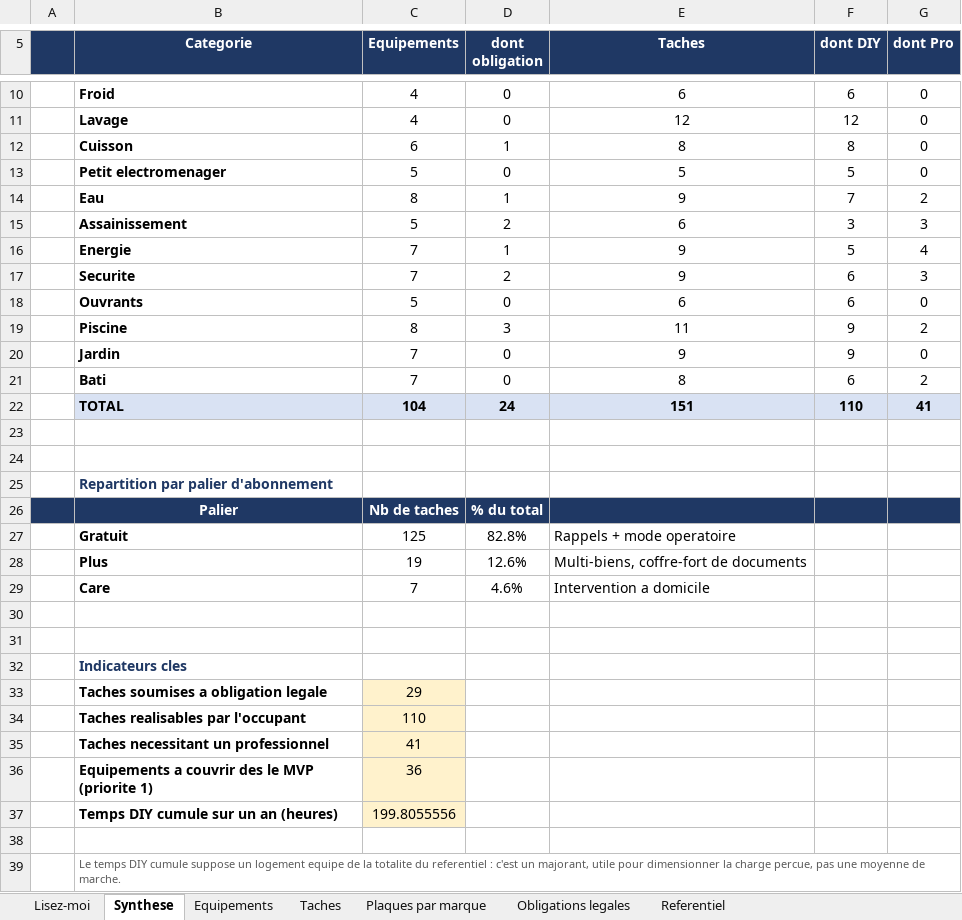
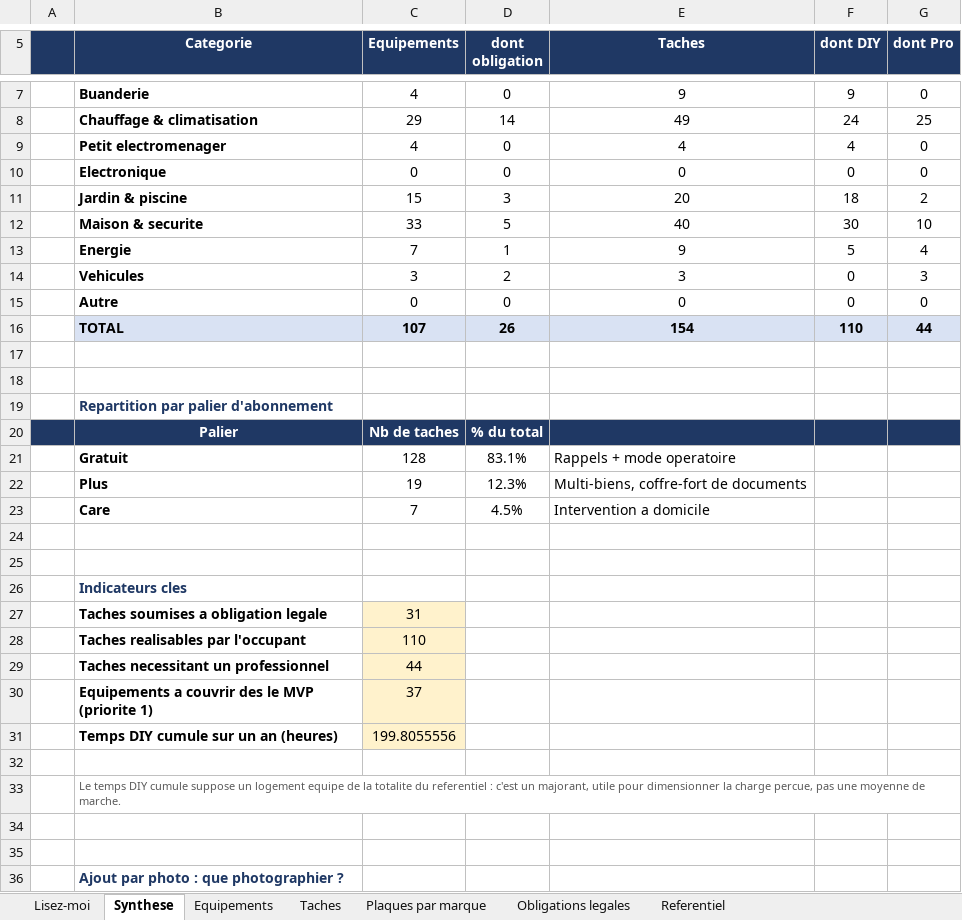
Before and after one commit to tw7289mbvf-ai/electro-care, an Excel workbook: docs/referentiel_entretien_france.xlsx, sheet Synthese, drawn as a sheet; only a part is shown, gaps mark what is left out; the shorter side is filled out with more unchanged rows; values as stored, in another font and other column widths than the file's, no borders; removed rows and columns are numbered as before the commit, all else as after; the diff covers the shown part only; the diff names each change by its address in the sheet, - before the commit and + after, or states it on an @@ line.

```diff
--- a/docs/referentiel_entretien_france.xlsx (sheet Synthese)
+++ b/docs/referentiel_entretien_france.xlsx (sheet Synthese)
-B7 (Categorie): Froid
+B7 (Categorie): Buanderie
-E7 (Taches): 6
+E7 (Taches): 9
-F7 (dont DIY): 6
+F7 (dont DIY): 9
-row 11:  | Lavage | 4 | 0 | 12 | 12 | 0
-row 12:  | Cuisson | 6 | 1 | 8 | 8 | 0
+row 8:  | Chauffage & climatisation | 29 | 14 | 49 | 24 | 25
-C9 (Equipements): 5
+C9 (Equipements): 4
-E9 (Taches): 5
+E9 (Taches): 4
-F9 (dont DIY): 5
+F9 (dont DIY): 4
-row 14:  | Eau | 8 | 1 | 9 | 7 | 2
-row 15:  | Assainissement | 5 | 2 | 6 | 3 | 3
+row 10:  | Electronique | 0 | 0 | 0 | 0 | 0
+row 11:  | Jardin & piscine | 15 | 3 | 20 | 18 | 2
+row 12:  | Maison & securite | 33 | 5 | 40 | 30 | 10
-row 17:  | Securite | 7 | 2 | 9 | 6 | 3
-row 18:  | Ouvrants | 5 | 0 | 6 | 6 | 0
-row 19:  | Piscine | 8 | 3 | 11 | 9 | 2
-row 20:  | Jardin | 7 | 0 | 9 | 9 | 0
-row 21:  | Bati | 7 | 0 | 8 | 6 | 2
+row 14:  | Vehicules | 3 | 2 | 3 | 0 | 3
+row 15:  | Autre | 0 | 0 | 0 | 0 | 0
-C16 (Equipements): 104
+C16 (Equipements): 107
-D16 (dont obligation): 24
+D16 (dont obligation): 26
-E16 (Taches): 151
+E16 (Taches): 154
-G16 (dont Pro): 41
+G16 (dont Pro): 44
-C21 (Equipements): 125
+C21 (Equipements): 128
-D21 (dont obligation): 82.8%
+D21 (dont obligation): 83.1%
-D22 (dont obligation): 12.6%
+D22 (dont obligation): 12.3%
-D23 (dont obligation): 4.6%
+D23 (dont obligation): 4.5%
-C27 (Equipements): 29
+C27 (Equipements): 31
-C29 (Equipements): 41
+C29 (Equipements): 44
-C30 (Equipements): 36
+C30 (Equipements): 37
```
Also changed, not shown: 1 added row, 4 removed rows and 7 edited cells elsewhere in this sheet, sheet Taches, sheet Referentiel, sheet Equipements, sheet Obligations legales, sheet Lisez-moi, formulas that keep their value, 22 other files.
